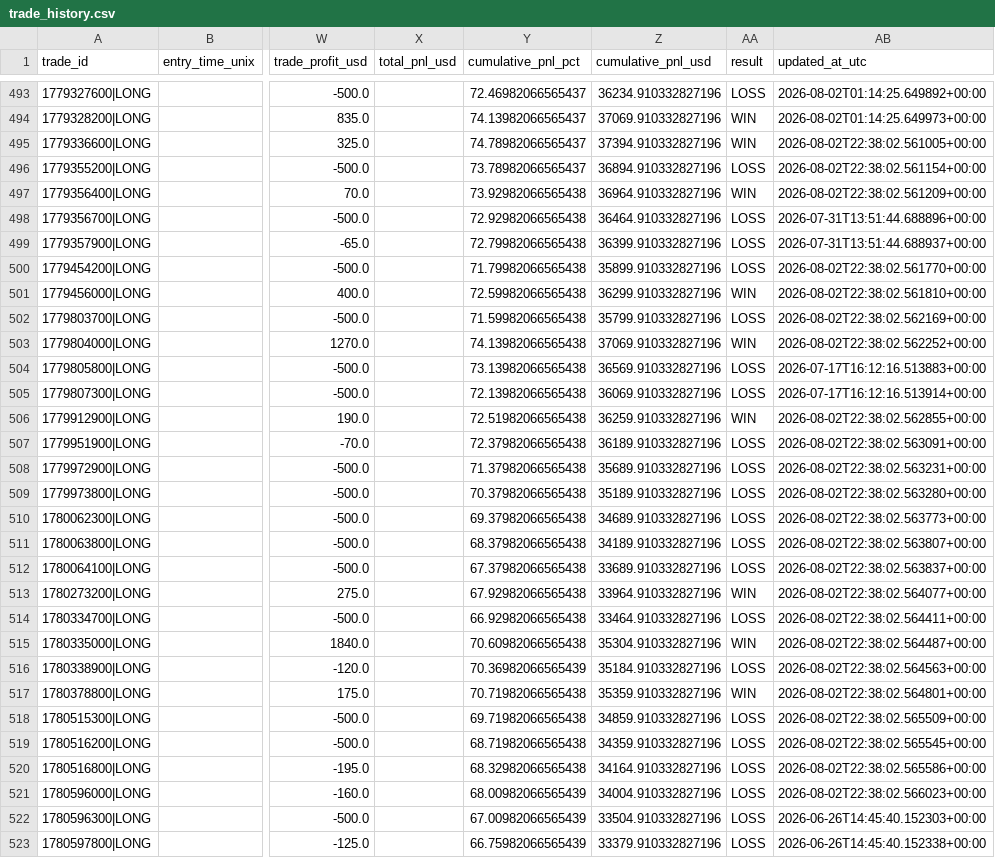
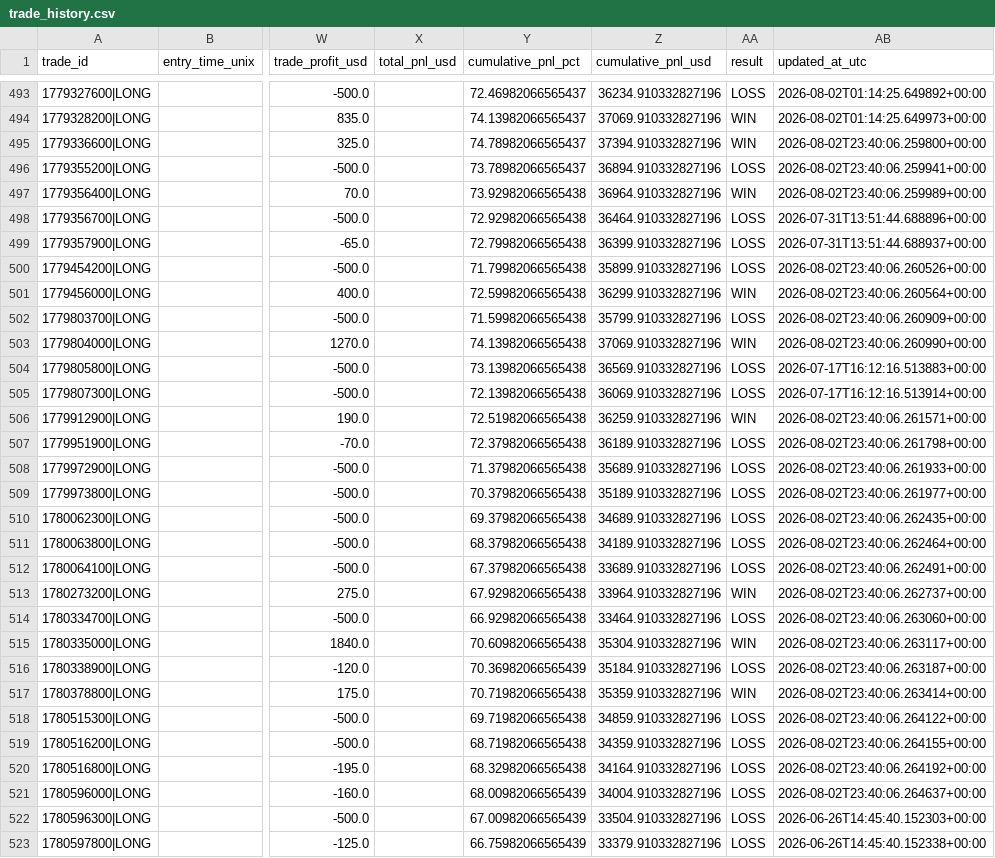
Before and after one commit to justinbal96-collab/Trades, a CSV file: data/trade_history.csv, drawn as a sheet; only a part is shown, gaps mark what is left out; the diff covers the shown part only; the diff names each change by its address in the sheet, - before the commit and + after, or states it on an @@ line.

```diff
--- a/data/trade_history.csv
+++ b/data/trade_history.csv
-AB495 (updated_at_utc): 2026-08-02T22:38:02.561005+00:00
+AB495 (updated_at_utc): 2026-08-02T23:40:06.259800+00:00
-AB496 (updated_at_utc): 2026-08-02T22:38:02.561154+00:00
+AB496 (updated_at_utc): 2026-08-02T23:40:06.259941+00:00
-AB497 (updated_at_utc): 2026-08-02T22:38:02.561209+00:00
+AB497 (updated_at_utc): 2026-08-02T23:40:06.259989+00:00
-AB500 (updated_at_utc): 2026-08-02T22:38:02.561770+00:00
+AB500 (updated_at_utc): 2026-08-02T23:40:06.260526+00:00
-AB501 (updated_at_utc): 2026-08-02T22:38:02.561810+00:00
+AB501 (updated_at_utc): 2026-08-02T23:40:06.260564+00:00
-AB502 (updated_at_utc): 2026-08-02T22:38:02.562169+00:00
+AB502 (updated_at_utc): 2026-08-02T23:40:06.260909+00:00
-AB503 (updated_at_utc): 2026-08-02T22:38:02.562252+00:00
+AB503 (updated_at_utc): 2026-08-02T23:40:06.260990+00:00
-AB506 (updated_at_utc): 2026-08-02T22:38:02.562855+00:00
+AB506 (updated_at_utc): 2026-08-02T23:40:06.261571+00:00
-AB507 (updated_at_utc): 2026-08-02T22:38:02.563091+00:00
+AB507 (updated_at_utc): 2026-08-02T23:40:06.261798+00:00
-AB508 (updated_at_utc): 2026-08-02T22:38:02.563231+00:00
+AB508 (updated_at_utc): 2026-08-02T23:40:06.261933+00:00
-AB509 (updated_at_utc): 2026-08-02T22:38:02.563280+00:00
+AB509 (updated_at_utc): 2026-08-02T23:40:06.261977+00:00
-AB510 (updated_at_utc): 2026-08-02T22:38:02.563773+00:00
+AB510 (updated_at_utc): 2026-08-02T23:40:06.262435+00:00
-AB511 (updated_at_utc): 2026-08-02T22:38:02.563807+00:00
+AB511 (updated_at_utc): 2026-08-02T23:40:06.262464+00:00
-AB512 (updated_at_utc): 2026-08-02T22:38:02.563837+00:00
+AB512 (updated_at_utc): 2026-08-02T23:40:06.262491+00:00
-AB513 (updated_at_utc): 2026-08-02T22:38:02.564077+00:00
+AB513 (updated_at_utc): 2026-08-02T23:40:06.262737+00:00
-AB514 (updated_at_utc): 2026-08-02T22:38:02.564411+00:00
+AB514 (updated_at_utc): 2026-08-02T23:40:06.263060+00:00
-AB515 (updated_at_utc): 2026-08-02T22:38:02.564487+00:00
+AB515 (updated_at_utc): 2026-08-02T23:40:06.263117+00:00
-AB516 (updated_at_utc): 2026-08-02T22:38:02.564563+00:00
+AB516 (updated_at_utc): 2026-08-02T23:40:06.263187+00:00
-AB517 (updated_at_utc): 2026-08-02T22:38:02.564801+00:00
+AB517 (updated_at_utc): 2026-08-02T23:40:06.263414+00:00
-AB518 (updated_at_utc): 2026-08-02T22:38:02.565509+00:00
+AB518 (updated_at_utc): 2026-08-02T23:40:06.264122+00:00
-AB519 (updated_at_utc): 2026-08-02T22:38:02.565545+00:00
+AB519 (updated_at_utc): 2026-08-02T23:40:06.264155+00:00
-AB520 (updated_at_utc): 2026-08-02T22:38:02.565586+00:00
+AB520 (updated_at_utc): 2026-08-02T23:40:06.264192+00:00
-AB521 (updated_at_utc): 2026-08-02T22:38:02.566023+00:00
+AB521 (updated_at_utc): 2026-08-02T23:40:06.264637+00:00
```
Also changed, not shown: 88 edited cells elsewhere in this file, trade_logs/nq_trade_history.csv, 4 other files.
